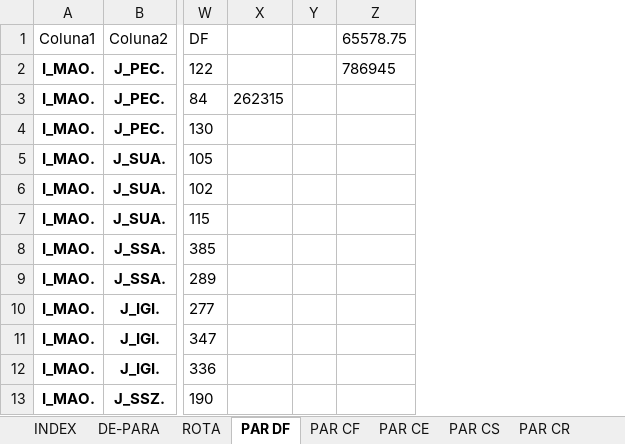
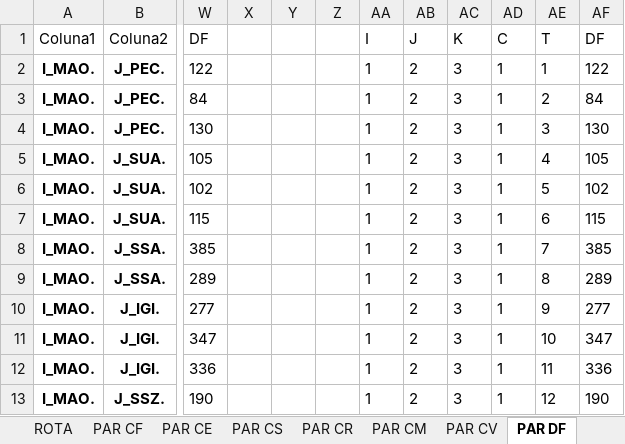
Before and after one commit to enzokgomes/PlanejamentoEstocasticoDeRotas, an Excel workbook: Input/Dados.xlsx, sheet PAR DF, drawn as a sheet; only a part is shown, gaps mark what is left out; values as stored, in another font and other column widths than the file's, no borders; table styles not drawn; removed rows and columns are numbered as before the commit, all else as after; the diff names each change by its address in the sheet, - before the commit and + after, or states it on an @@ line.

Commit message:
cálculo do slot cost no read_data e aplicação no dados.RF em data_processing

```diff
--- a/Input/Dados.xlsx (sheet PAR DF)
+++ b/Input/Dados.xlsx (sheet PAR DF)
@@ sheet tab order changed: ROTA | PAR CF | PAR CE | PAR CS | PAR CR | PAR CM | PAR CV | PAR DF @@
-column X, row 3: 262315
+column X, empty
-column Z, rows 1-2: 65578.75 | 786945
+column Z, empty
+column AA, rows 1-13: I | 1 | 1 | 1 | 1 | 1 | 1 | 1 | 1 | 1 | 1 | 1 | 1
+column AB, rows 1-13: J | 2 | 2 | 2 | 2 | 2 | 2 | 2 | 2 | 2 | 2 | 2 | 2
+column AC, rows 1-13: K | 3 | 3 | 3 | 3 | 3 | 3 | 3 | 3 | 3 | 3 | 3 | 3
+column AD, rows 1-13: C | 1 | 1 | 1 | 1 | 1 | 1 | 1 | 1 | 1 | 1 | 1 | 1
+column AE, rows 1-13: T | 1 | 2 | 3 | 4 | 5 | 6 | 7 | 8 | 9 | 10 | 11 | 12
+column AF, rows 1-13: DF | 122 | 84 | 130 | 105 | 102 | 115 | 385 | 289 | 277 | 347 | 336 | 190
```
Also changed, not shown: sheet PAR RF, 85 other files.
